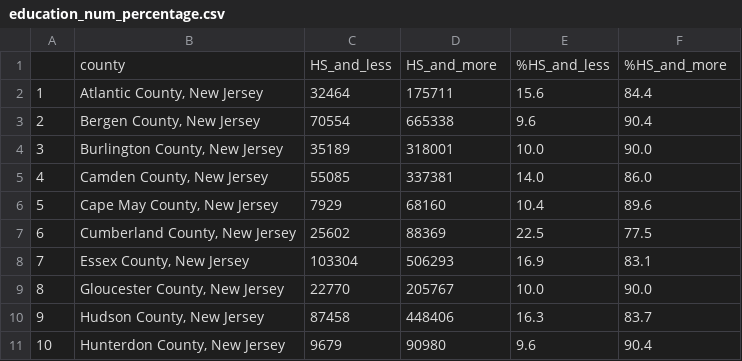
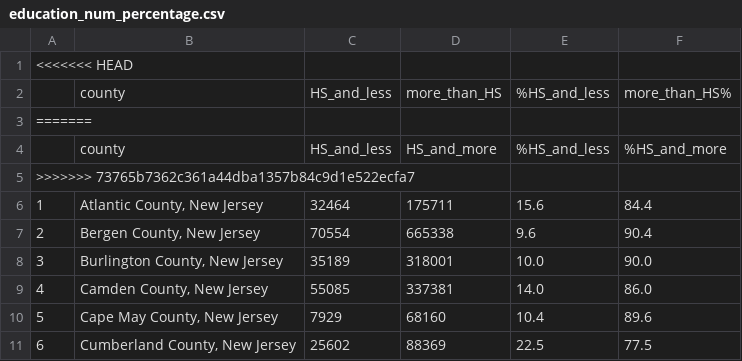
Before and after one commit to lemonaidn/VBM_Rejection_Factors, a CSV file: Khamanna/education_num_percentage.csv, drawn as a sheet; only a part is shown; the shorter side is filled out with more unchanged rows.

Commit message:
Add files via upload

```diff
--- a/Khamanna/education_num_percentage.csv
+++ b/Khamanna/education_num_percentage.csv
@@ -1,2 +1,6 @@
+<<<<<<< HEAD
+,county,HS_and_less,more_than_HS,%HS_and_less,more_than_HS%
+=======
 ,county,HS_and_less,HS_and_more,%HS_and_less,%HS_and_more
+>>>>>>> 73765b7362c361a44dba1357b84c9d1e522ecfa7
 1,"Atlantic County, New Jersey",32464,175711,15.6,84.4
```
